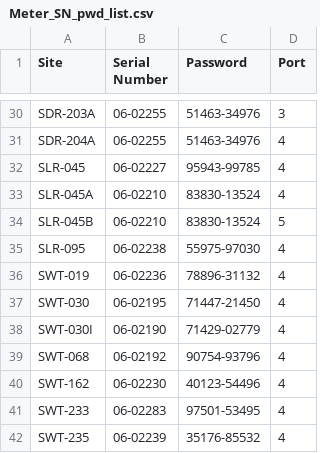
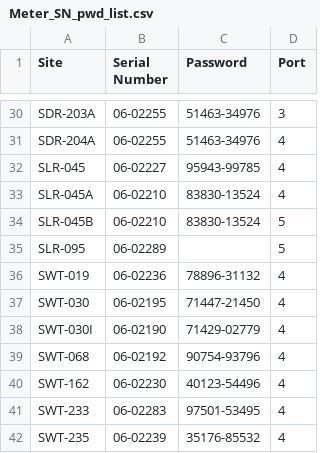
Before and after one commit to 5025-Main/2020_County_LowFlow, a CSV file: Ancillary_files/Meter_SN_pwd_list.csv, drawn as a sheet; only a part is shown, gaps mark what is left out.

```diff
--- a/Ancillary_files/Meter_SN_pwd_list.csv
+++ b/Ancillary_files/Meter_SN_pwd_list.csv
@@ -34,3 +34,3 @@ SLR-045A,06-02210,83830-13524,4
 SLR-045B,06-02210,83830-13524,5
-SLR-095,06-02238,55975-97030,4
+SLR-095,06-02289,,5
 SWT-019,06-02236,78896-31132,4
```
Also changed, not shown: 2 other files.
